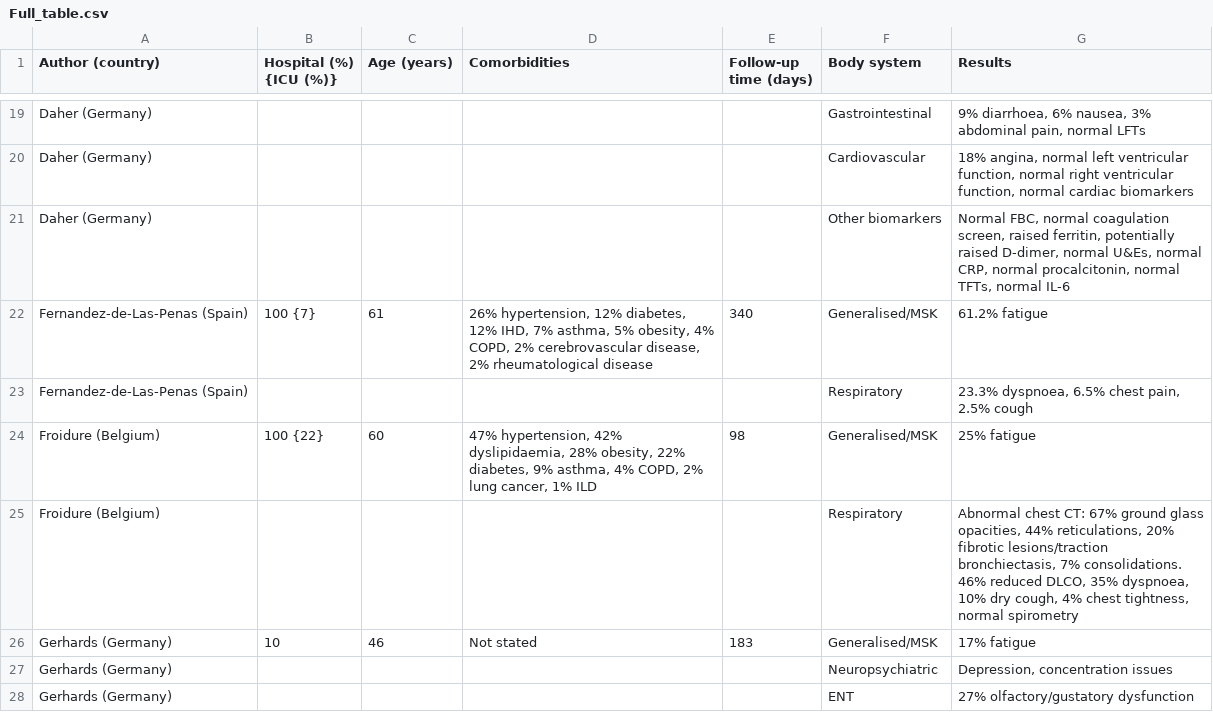
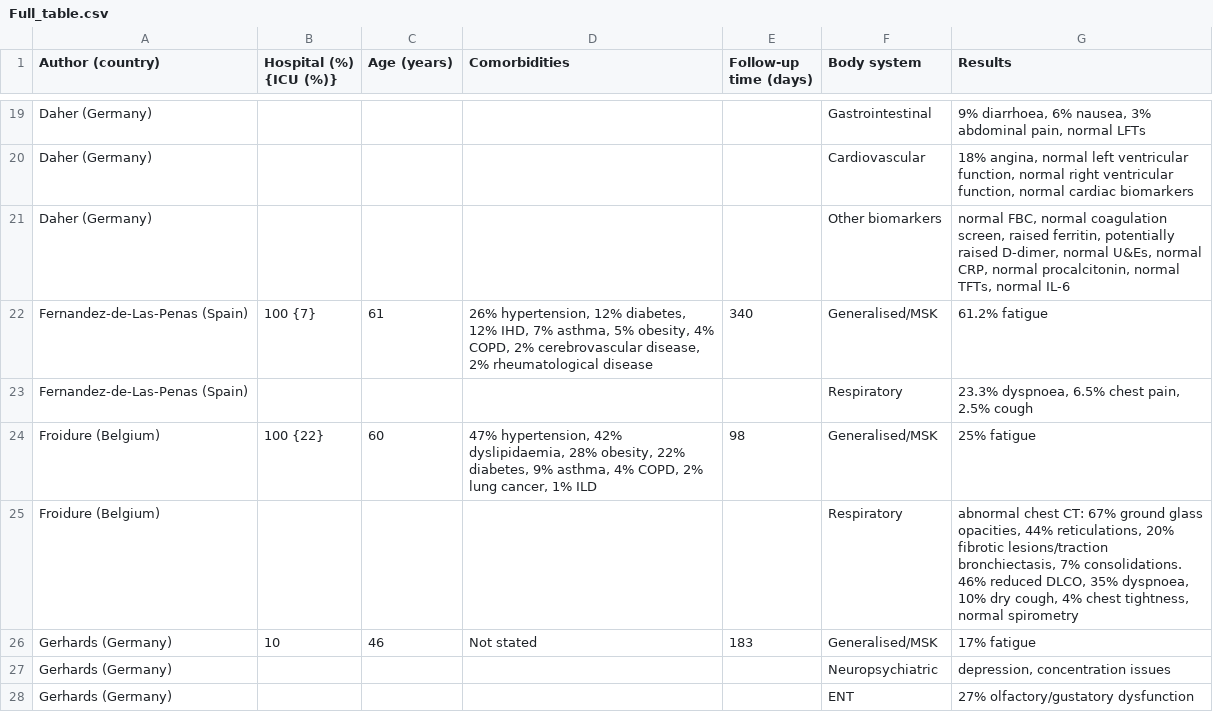
Before and after one commit to jhylin/Data_in_life_blog, a CSV file: posts/6. Long COVID update/Full_table.csv, drawn as a sheet; only a part is shown, gaps mark what is left out; the diff covers the shown part only.

```diff
--- a/posts/6. Long COVID update/Full_table.csv
+++ b/posts/6. Long COVID update/Full_table.csv
@@ -20,3 +20,3 @@ Daher (Germany) ,,,,,Gastrointestinal,"9% diarrhoea, 6% nausea, 3% abdominal pai
 Daher (Germany) ,,,,,Cardiovascular,"18% angina, normal left ventricular function, normal right ventricular function, normal cardiac biomarkers",,
-Daher (Germany) ,,,,,Other biomarkers,"Normal FBC, normal coagulation screen, raised ferritin, potentially raised D-dimer, normal U&Es, normal CRP, normal procalcitonin, normal TFTs, normal IL-6",,
+Daher (Germany) ,,,,,Other biomarkers,"normal FBC, normal coagulation screen, raised ferritin, potentially raised D-dimer, normal U&Es, normal CRP, normal procalcitonin, normal TFTs, normal IL-6",,
 Fernandez-de-Las-Penas (Spain), 100 {7} ,61,"26% hypertension, 12% diabetes, 12% IHD, 7% asthma, 5% obesity, 4% COPD, 2% cerebrovascular disease, 2% rheumatological disease",340,Generalised/MSK ,61.2% fatigue,,
@@ -24,5 +24,5 @@ Fernandez-de-Las-Penas (Spain),,,,,Respiratory,"23.3% dyspnoea, 6.5% chest pain,
 Froidure (Belgium), 100 {22},60,"47% hypertension, 42% dyslipidaemia, 28% obesity, 22% diabetes, 9% asthma, 4% COPD, 2% lung cancer, 1% ILD",98,Generalised/MSK ,25% fatigue,,
-Froidure (Belgium),,,,,Respiratory,"Abnormal chest CT: 67% ground glass opacities, 44% reticulations, 20% fibrotic lesions/traction bronchiectasis, 7% consolidations. 46% reduced DLCO, 35% dyspnoea, 10% dry cough, 4% chest tightness, normal spirometry",,
+Froidure (Belgium),,,,,Respiratory,"abnormal chest CT: 67% ground glass opacities, 44% reticulations, 20% fibrotic lesions/traction bronchiectasis, 7% consolidations. 46% reduced DLCO, 35% dyspnoea, 10% dry cough, 4% chest tightness, normal spirometry",,
 Gerhards (Germany) ,10,46,Not stated,183,Generalised/MSK ,17% fatigue,,
-Gerhards (Germany) ,,,,,Neuropsychiatric ,"Depression, concentration issues",,
+Gerhards (Germany) ,,,,,Neuropsychiatric ,"depression, concentration issues",,
 Gerhards (Germany) ,,,,,ENT,27% olfactory/gustatory dysfunction,,
```
Also changed, not shown: 20 edited cells elsewhere in this file, 38 other files.
